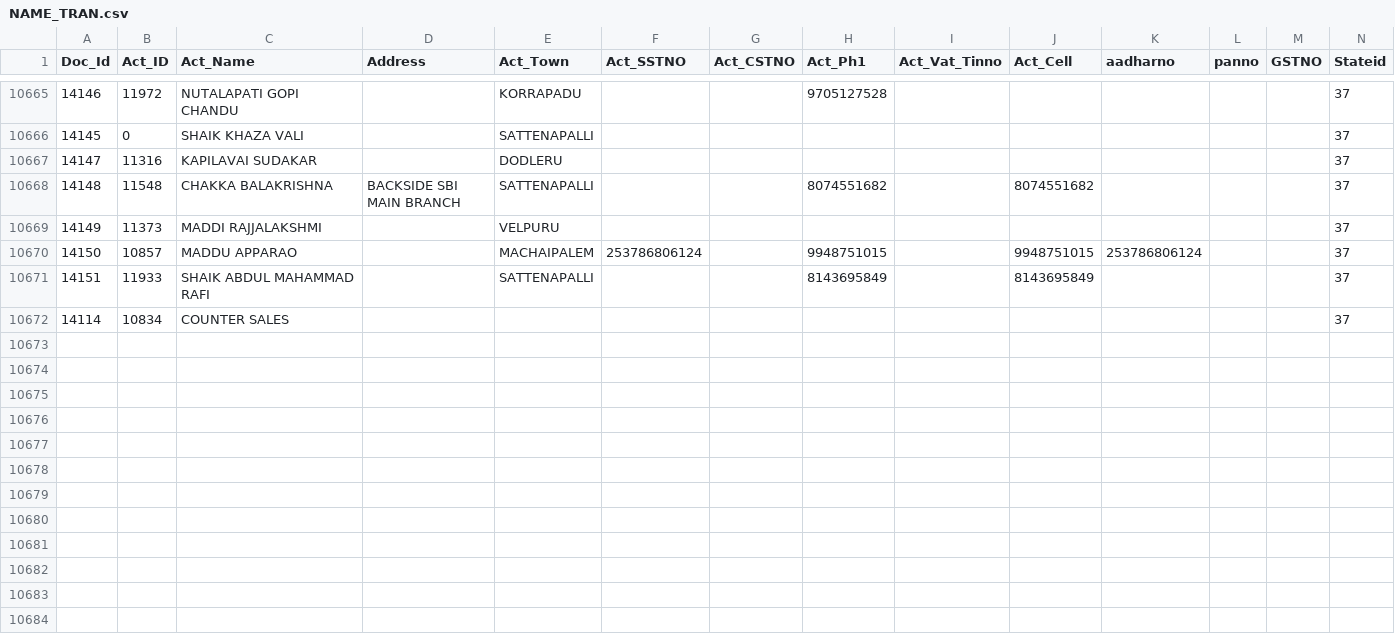
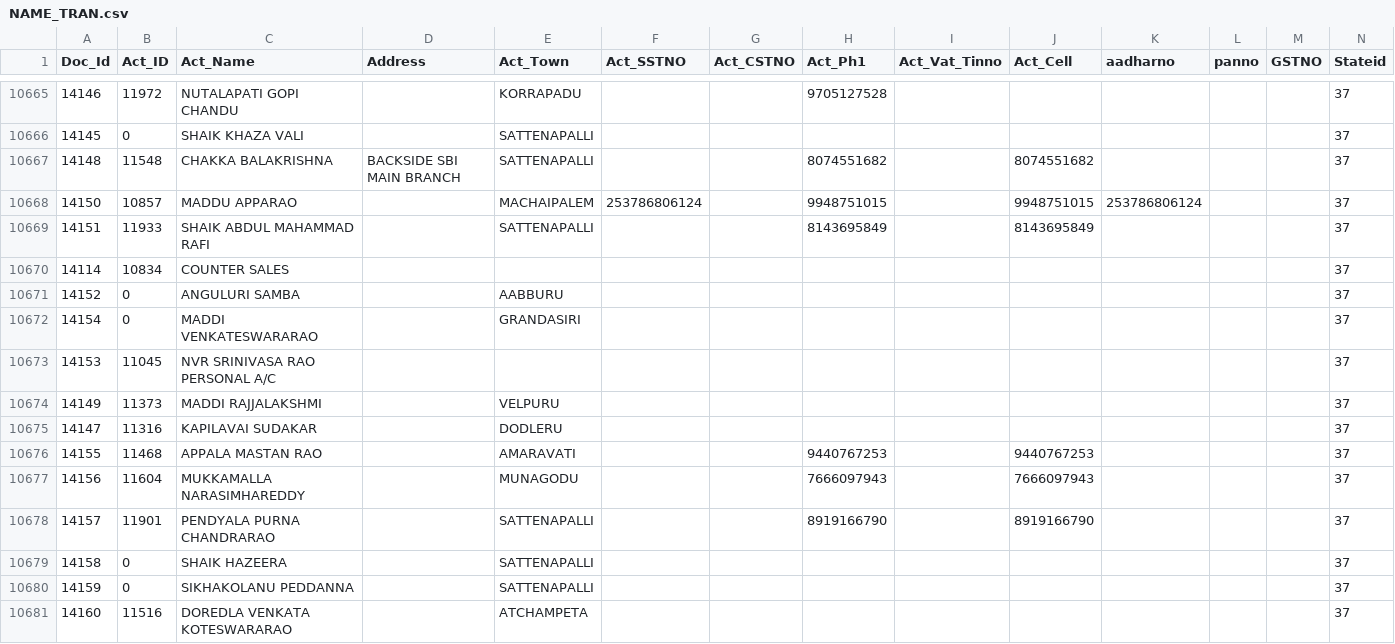
Before and after one commit to krishnasai-narayana/3goils, a CSV file: data/NAME_TRAN.csv, drawn as a sheet; only a part is shown, gaps mark what is left out; rows hold the shown columns only; the diff names each change by its address in the sheet, - before the commit and + after, or states it on an @@ line.

Commit message:
Data update: 16-11-2026

```diff
--- a/data/NAME_TRAN.csv
+++ b/data/NAME_TRAN.csv
+row 10671: 14152 | 0 | ANGULURI SAMBA |  | AABBURU |  |  |  |  |  |  |  |  | 37
+row 10672: 14154 | 0 | MADDI VENKATESWARARAO |  | GRANDASIRI |  |  |  |  |  |  |  |  | 37
+row 10673: 14153 | 11045 | NVR SRINIVASA RAO PERSONAL A/C |  |  |  |  |  |  |  |  |  |  | 37
@@ row 10669 moved to row 10674: 14149 @@
@@ row 10667 moved to row 10675: 14147 @@
+row 10676: 14155 | 11468 | APPALA MASTAN RAO |  | AMARAVATI |  |  | 9440767253 |  | 9440767253 |  |  |  | 37
+row 10677: 14156 | 11604 | MUKKAMALLA NARASIMHAREDDY |  | MUNAGODU |  |  | 7666097943 |  | 7666097943 |  |  |  | 37
+row 10678: 14157 | 11901 | PENDYALA PURNA CHANDRARAO |  | SATTENAPALLI |  |  | 8919166790 |  | 8919166790 |  |  |  | 37
+row 10679: 14158 | 0 | SHAIK HAZEERA |  | SATTENAPALLI |  |  |  |  |  |  |  |  | 37
+row 10680: 14159 | 0 | SIKHAKOLANU PEDDANNA |  | SATTENAPALLI |  |  |  |  |  |  |  |  | 37
+row 10681: 14160 | 11516 | DOREDLA VENKATA KOTESWARARAO |  | ATCHAMPETA |  |  |  |  |  |  |  |  | 37
```
Also changed, not shown: data/CreditCard.csv, data/Doc_MaxId.csv, 7 other files.
